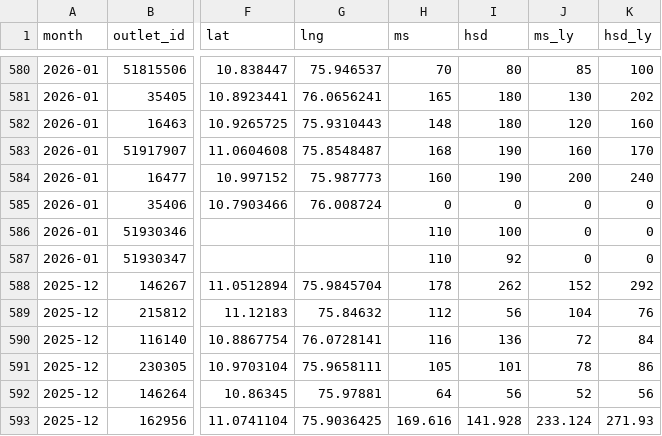
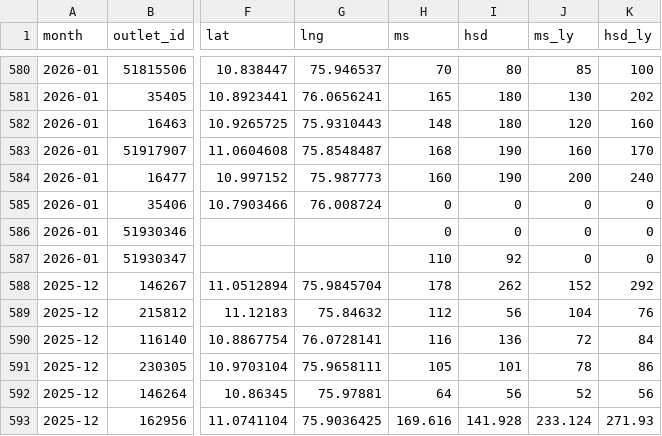
Before and after one commit to Sneakout/fuel-map-app, a CSV file: public/stations.csv, drawn as a sheet; only a part is shown, gaps mark what is left out; the diff names each change by its address in the sheet, - before the commit and + after, or states it on an @@ line.

Commit message:
Update stations data

```diff
--- a/public/stations.csv
+++ b/public/stations.csv
-H586 (ms): 110
+H586 (ms): 0
-I586 (hsd): 100
+I586 (hsd): 0
```
